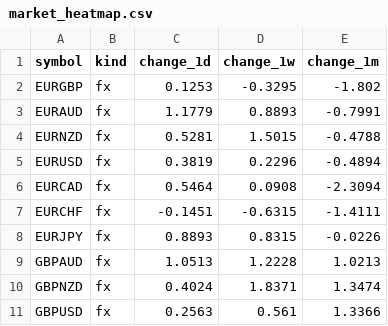
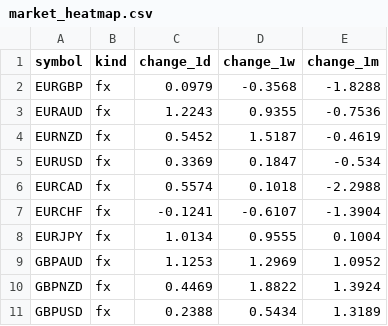
Before and after one commit to PatelNicknp/nicks-edge-dashboard, a CSV file: output/market_heatmap.csv, drawn as a sheet; only a part is shown; the diff covers the shown part only.

```diff
--- a/output/market_heatmap.csv
+++ b/output/market_heatmap.csv
@@ -1,11 +1,11 @@
 symbol,kind,change_1d,change_1w,change_1m
-EURGBP,fx,0.1253,-0.3295,-1.802
-EURAUD,fx,1.1779,0.8893,-0.7991
-EURNZD,fx,0.5281,1.5015,-0.4788
-EURUSD,fx,0.3819,0.2296,-0.4894
-EURCAD,fx,0.5464,0.0908,-2.3094
-EURCHF,fx,-0.1451,-0.6315,-1.4111
-EURJPY,fx,0.8893,0.8315,-0.0226
-GBPAUD,fx,1.0513,1.2228,1.0213
-GBPNZD,fx,0.4024,1.8371,1.3474
-GBPUSD,fx,0.2563,0.561,1.3366
+EURGBP,fx,0.0979,-0.3568,-1.8288
+EURAUD,fx,1.2243,0.9355,-0.7536
+EURNZD,fx,0.5452,1.5187,-0.4619
+EURUSD,fx,0.3369,0.1847,-0.534
+EURCAD,fx,0.5574,0.1018,-2.2988
+EURCHF,fx,-0.1241,-0.6107,-1.3904
+EURJPY,fx,1.0134,0.9555,0.1004
+GBPAUD,fx,1.1253,1.2969,1.0952
+GBPNZD,fx,0.4469,1.8822,1.3924
+GBPUSD,fx,0.2388,0.5434,1.3189
```
Also changed, not shown: 120 edited cells elsewhere in this file, data/forecast_log.csv, output/momentum.csv, 25 other files.
